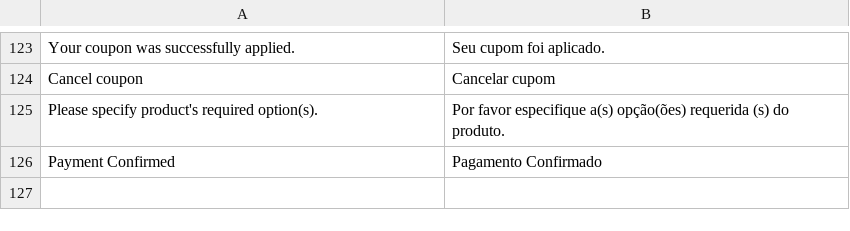
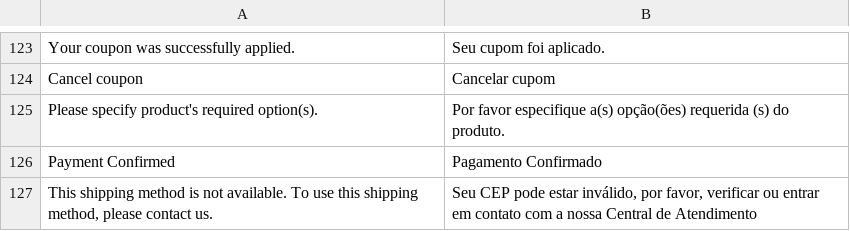
Before and after one commit to trezoteam/Magento2-PT-BR, a CSV file: module-translation.csv, drawn as a sheet; only a part is shown, gaps mark what is left out; the diff names each change by its address in the sheet, - before the commit and + after, or states it on an @@ line.

```diff
--- a/module-translation.csv
+++ b/module-translation.csv
+row 127: This shipping method is not available. To use this shipping method, please contact us. | Seu CEP pode estar inválido, por favor, verificar ou entrar em contato com a nossa Central de Atendimento
```
Also changed, not shown: 2 other files.
